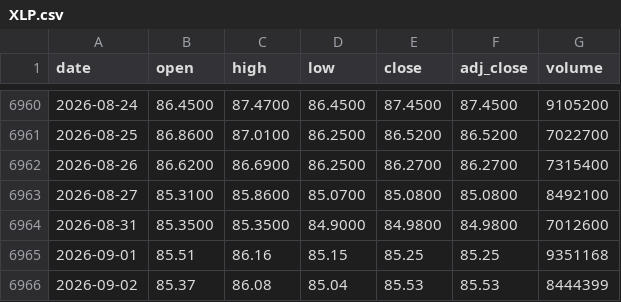
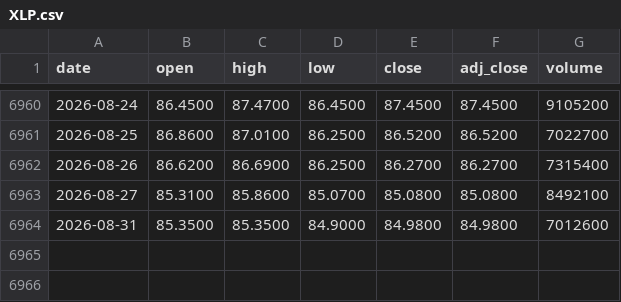
Before and after one commit to irishkiwi007/hackathon-jpennin5-edgestack, a CSV file: engine/data/XLP.csv, drawn as a sheet; only a part is shown, gaps mark what is left out.

```diff
--- a/engine/data/XLP.csv
+++ b/engine/data/XLP.csv
@@ -6964,3 +6964 @@ date,open,high,low,close,adj_close,volume
 2026-08-31,85.3500,85.3500,84.9000,84.9800,84.9800,7012600
-2026-09-01,85.51,86.16,85.15,85.25,85.25,9351168
-2026-09-02,85.37,86.08,85.04,85.53,85.53,8444399
```
Also changed, not shown: engine/data/FDN.csv, engine/data/QQQ.csv, 27 other files.
